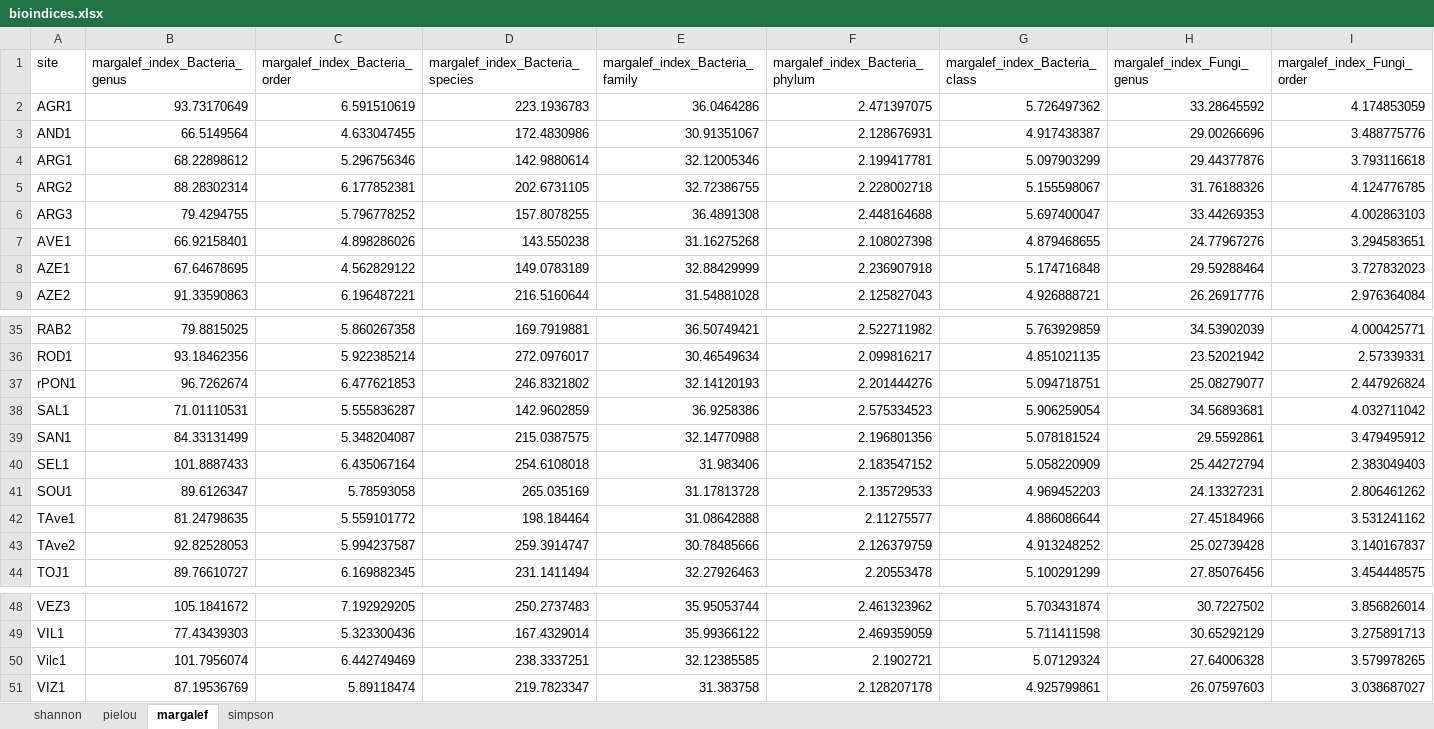
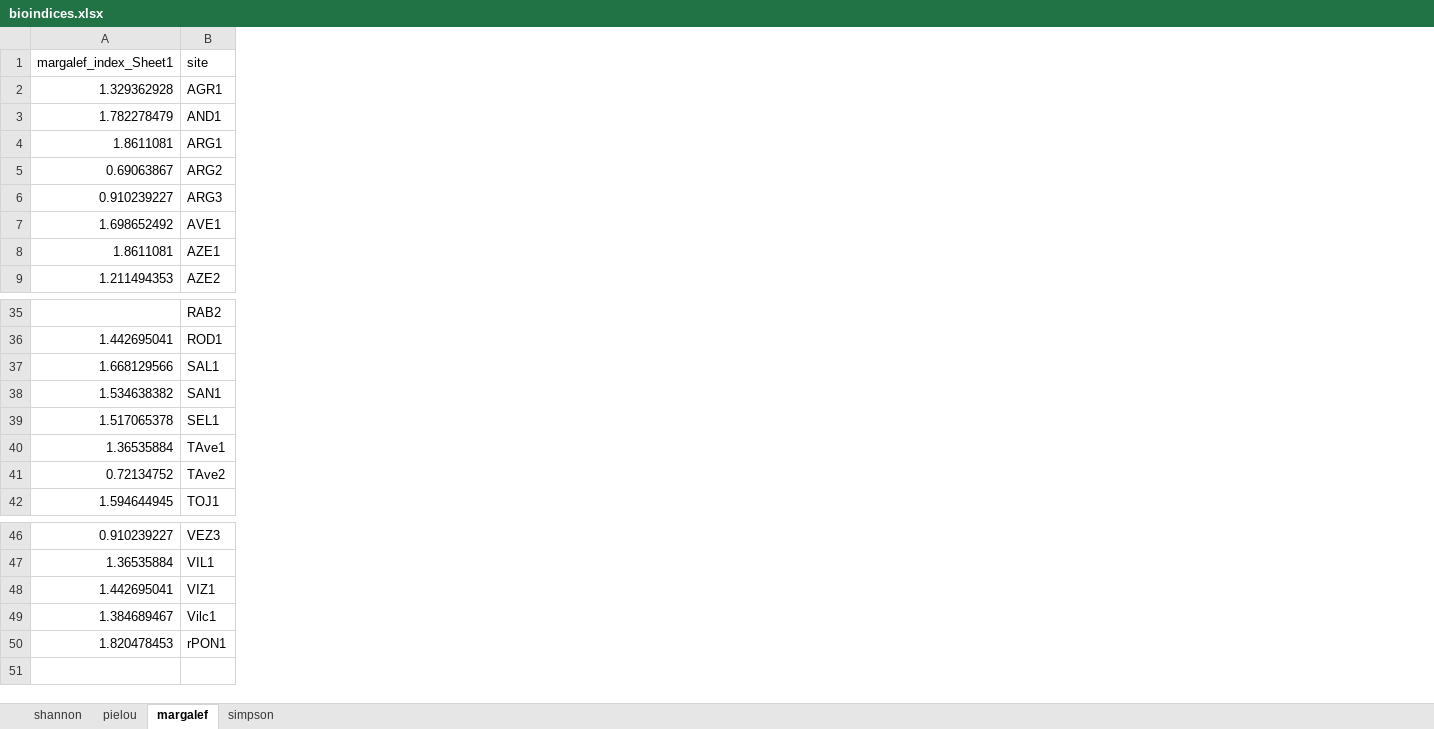
Before and after one commit to ALex99-bot/Streameco, an Excel workbook: bioindices.xlsx, sheet margalef, drawn as a sheet; only a part is shown, gaps mark what is left out; values as stored, in another font and other column widths than the file's, no borders; removed rows and columns are numbered as before the commit, all else as after; rows hold the shown columns only; the diff covers the shown part only; the diff names each change by its address in the sheet, - before the commit and + after, or states it on an @@ line.

```diff
--- a/bioindices.xlsx (sheet margalef)
+++ b/bioindices.xlsx (sheet margalef)
+column A (margalef_index_Sheet1), rows 2-9: 1.329362928 | 1.782278479 | 1.8611081 | 0.69063867 | 0.910239227 | 1.698652492 | 1.8611081 | 1.211494353; rows 36-42: 1.442695041 | 1.668129566 | 1.534638382 | 1.517065378 | 1.36535884 | 0.72134752 | 1.594644945; rows 46-47: 0.910239227 | 1.36535884; row 49: 1.384689467
-column B (margalef_index_Bacteria_genus), rows 2-9: 93.73170649 | 66.5149564 | 68.22898612 | 88.28302314 | 79.4294755 | 66.92158401 | 67.64678695 | 91.33590863; rows 35-36: 79.8815025 | 93.18462356; rows 38-40: 71.01110531 | 84.33131499 | 101.8887433; rows 42-44: 81.24798635 | 92.82528053 | 89.76610727; rows 48-50: 105.1841672 | 77.43439303 | 101.7956074
-column C (margalef_index_Bacteria_order), rows 2-9: 6.591510619 | 4.633047455 | 5.296756346 | 6.177852381 | 5.796778252 | 4.898286026 | 4.562829122 | 6.196487221; rows 35-36: 5.860267358 | 5.922385214; rows 38-40: 5.555836287 | 5.348204087 | 6.435067164; rows 42-44: 5.559101772 | 5.994237587 | 6.169882345; rows 48-50: 7.192929205 | 5.323300436 | 6.442749469
-column D (margalef_index_Bacteria_species), rows 2-9: 223.1936783 | 172.4830986 | 142.9880614 | 202.6731105 | 157.8078255 | 143.550238 | 149.0783189 | 216.5160644; rows 35-36: 169.7919881 | 272.0976017; rows 38-40: 142.9602859 | 215.0387575 | 254.6108018; rows 42-44: 198.184464 | 259.3914747 | 231.1411494; rows 48-50: 250.2737483 | 167.4329014 | 238.3337251
-column E (margalef_index_Bacteria_family), rows 2-9: 36.0464286 | 30.91351067 | 32.12005346 | 32.72386755 | 36.4891308 | 31.16275268 | 32.88429999 | 31.54881028; rows 35-36: 36.50749421 | 30.46549634; rows 38-40: 36.9258386 | 32.14770988 | 31.983406; rows 42-44: 31.08642888 | 30.78485666 | 32.27926463; rows 48-50: 35.95053744 | 35.99366122 | 32.12385585
-column F (margalef_index_Bacteria_phylum), rows 2-9: 2.471397075 | 2.128676931 | 2.199417781 | 2.228002718 | 2.448164688 | 2.108027398 | 2.236907918 | 2.125827043; rows 35-36: 2.522711982 | 2.099816217; rows 38-40: 2.575334523 | 2.196801356 | 2.183547152; rows 42-44: 2.11275577 | 2.126379759 | 2.20553478; rows 48-50: 2.461323962 | 2.469359059 | 2.1902721
-column G (margalef_index_Bacteria_class), rows 2-9: 5.726497362 | 4.917438387 | 5.097903299 | 5.155598067 | 5.697400047 | 4.879468655 | 5.174716848 | 4.926888721; rows 35-36: 5.763929859 | 4.851021135; rows 38-40: 5.906259054 | 5.078181524 | 5.058220909; rows 42-44: 4.886086644 | 4.913248252 | 5.100291299; rows 48-50: 5.703431874 | 5.711411598 | 5.07129324
-column H (margalef_index_Fungi_genus), rows 2-9: 33.28645592 | 29.00266696 | 29.44377876 | 31.76188326 | 33.44269353 | 24.77967276 | 29.59288464 | 26.26917776; rows 35-36: 34.53902039 | 23.52021942; rows 38-40: 34.56893681 | 29.5592861 | 25.44272794; rows 42-44: 27.45184966 | 25.02739428 | 27.85076456; rows 48-50: 30.7227502 | 30.65292129 | 27.64006328
-column I (margalef_index_Fungi_order), rows 2-9: 4.174853059 | 3.488775776 | 3.793116618 | 4.124776785 | 4.002863103 | 3.294583651 | 3.727832023 | 2.976364084; rows 35-36: 4.000425771 | 2.57339331; rows 38-40: 4.032711042 | 3.479495912 | 2.383049403; rows 42-44: 3.531241162 | 3.140167837 | 3.454448575; rows 48-50: 3.856826014 | 3.275891713 | 3.579978265
-row 41: SOU1 | 89.6126347 | 5.78593058 | 265.035169 | 31.17813728 | 2.135729533 | 4.969452203 | 24.13327231 | 2.806461262
@@ row 51 moved to row 48: 1.442695041 @@
@@ row 37 moved to row 50: 1.820478453 @@
```
Also changed, not shown: 1 moved row and 4 removed columns elsewhere in this sheet, sheet pielou, sheet simpson, sheet shannon, 1 other file.
